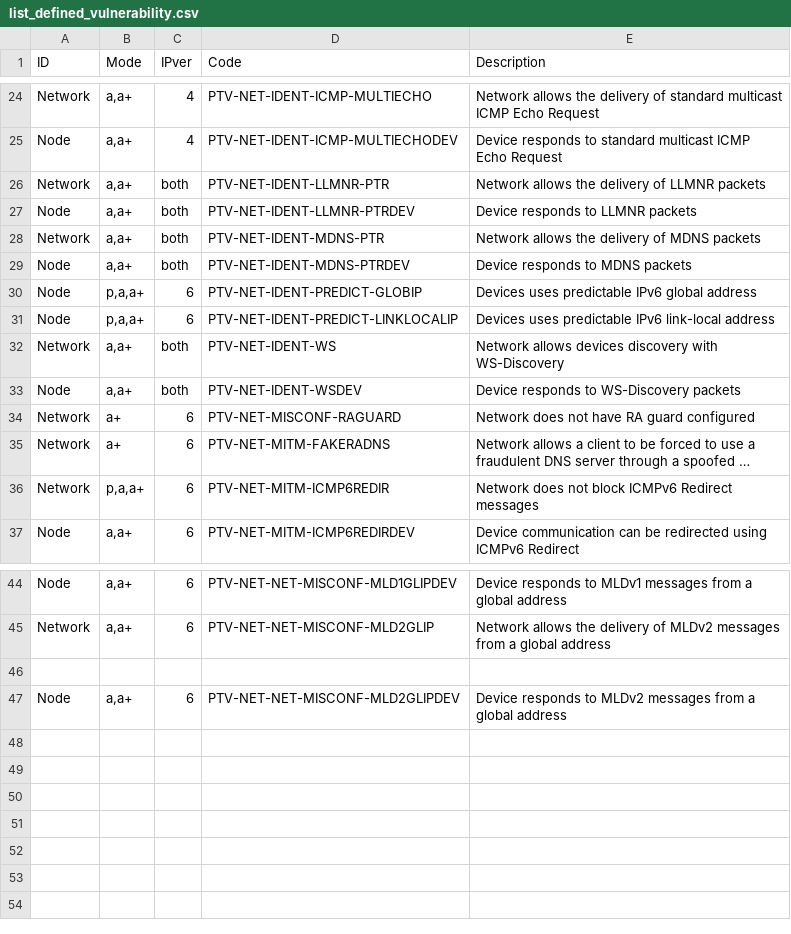
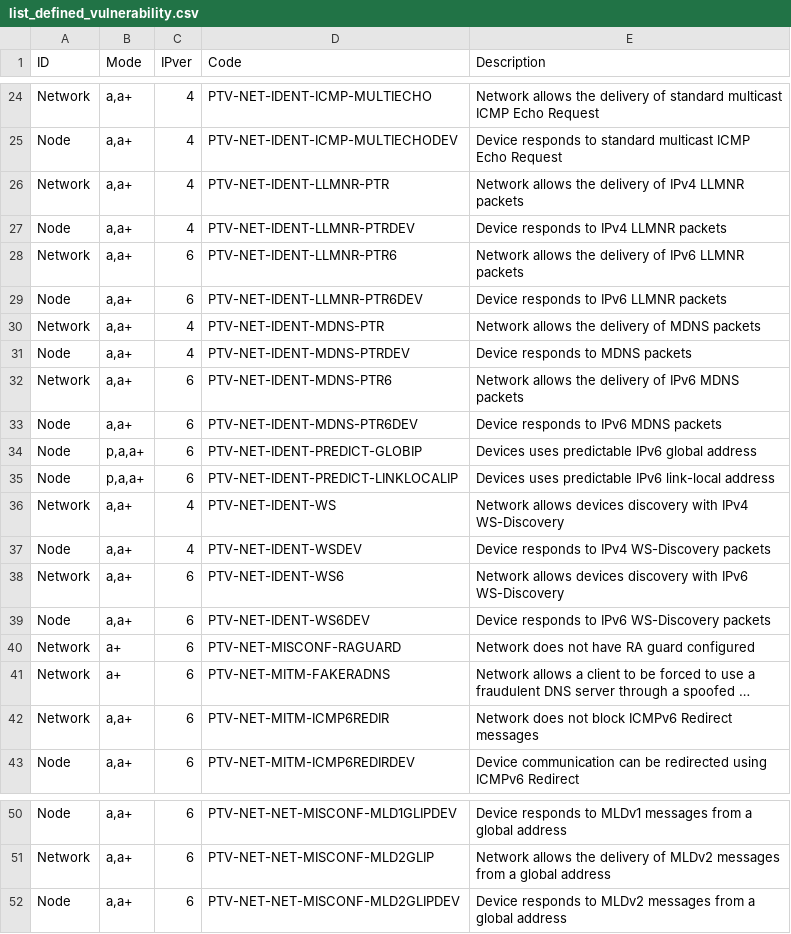
Before and after one commit to Penterep/ptnetinspector, a CSV file: doc/ptnetinspector/list_defined_vulnerability.csv, drawn as a sheet; only a part is shown, gaps mark what is left out; long unchanged cells end in …; removed rows and columns are numbered as before the commit, all else as after; the diff covers the shown part only; the diff names each change by its address in the sheet, - before the commit and + after, or states it on an @@ line.

```diff
--- a/doc/ptnetinspector/list_defined_vulnerability.csv
+++ b/doc/ptnetinspector/list_defined_vulnerability.csv
-C26:C27 (IPver): both
+C26:C27 (IPver): 4
-E26 (Description): …delivery of LLMNR packets
+E26 (Description): …delivery of IPv4 LLMNR packets
-E27 (Description): Device responds to LLMNR packets
+E27 (Description): Device responds to IPv4 LLMNR packets
+row 28: Network | a,a+ | 6 | PTV-NET-IDENT-LLMNR-PTR6 | Network allows the delivery of IPv6 LLMNR packets
+row 29: Node | a,a+ | 6 | PTV-NET-IDENT-LLMNR-PTR6DEV | Device responds to IPv6 LLMNR packets
-C30:C31 (IPver): both
+C30:C31 (IPver): 4
+row 32: Network | a,a+ | 6 | PTV-NET-IDENT-MDNS-PTR6 | Network allows the delivery of IPv6 MDNS packets
+row 33: Node | a,a+ | 6 | PTV-NET-IDENT-MDNS-PTR6DEV | Device responds to IPv6 MDNS packets
-C36:C37 (IPver): both
+C36:C37 (IPver): 4
-E36 (Description): …discovery with WS-Discovery
+E36 (Description): …discovery with IPv4 WS-Discovery
-E37 (Description): Device responds to WS-Discovery packets
+E37 (Description): Device responds to IPv4 WS-Discovery packets
+row 38: Network | a,a+ | 6 | PTV-NET-IDENT-WS6 | Network allows devices discovery with IPv6 WS-Discovery
+row 39: Node | a,a+ | 6 | PTV-NET-IDENT-WS6DEV | Device responds to IPv6 WS-Discovery packets
-B42 (Mode): p,a,a+
+B42 (Mode): a,a+
-row 46: (empty)
```
Also changed, not shown: 2 added rows, 2 removed rows and 7 edited cells elsewhere in this file, 15 other files.
